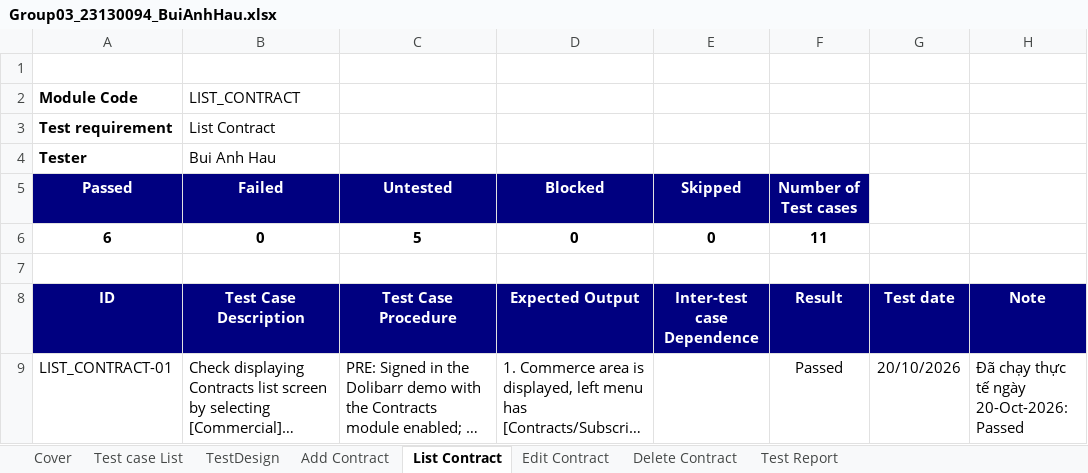
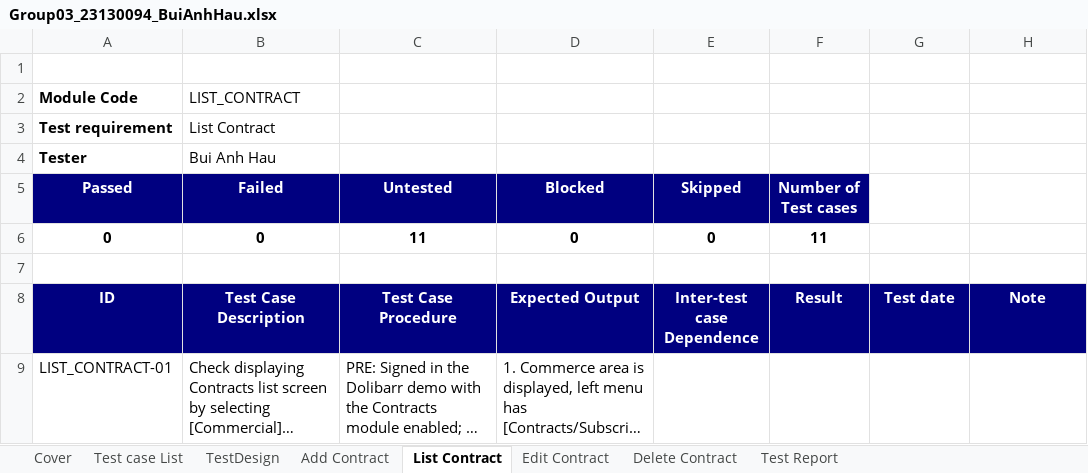
Before and after one commit to CrisDoDev/Group03_Dolibarr, an Excel workbook: Group03_23130094_BuiAnhHau.xlsx, sheet List Contract, drawn as a sheet; only a part is shown; long unchanged cells end in …; values as stored, in another font and other column widths than the file's, no borders; conditional formats not drawn; the diff covers the shown part only; the diff names each change by its address in the sheet, - before the commit and + after, or states it on an @@ line.

Commit message:
Update Contracts test cases - 23130094

```diff
--- a/Group03_23130094_BuiAnhHau.xlsx (sheet List Contract)
+++ b/Group03_23130094_BuiAnhHau.xlsx (sheet List Contract)
-A6 (Module Code): 6
+A6 (Module Code): 0
-C6: 5
+C6: 11
-F9: Passed
+F9: (empty)
-G9: 20/10/2026
+G9: (empty)
-H9: Đã chạy thực tế ngày 20-Oct-2026: Passed
+H9: (empty)
```
Also changed, not shown: 17 edited cells elsewhere in this sheet, sheet Add Contract, sheet Test Report, sheet Delete Contract, sheet Edit Contract.
